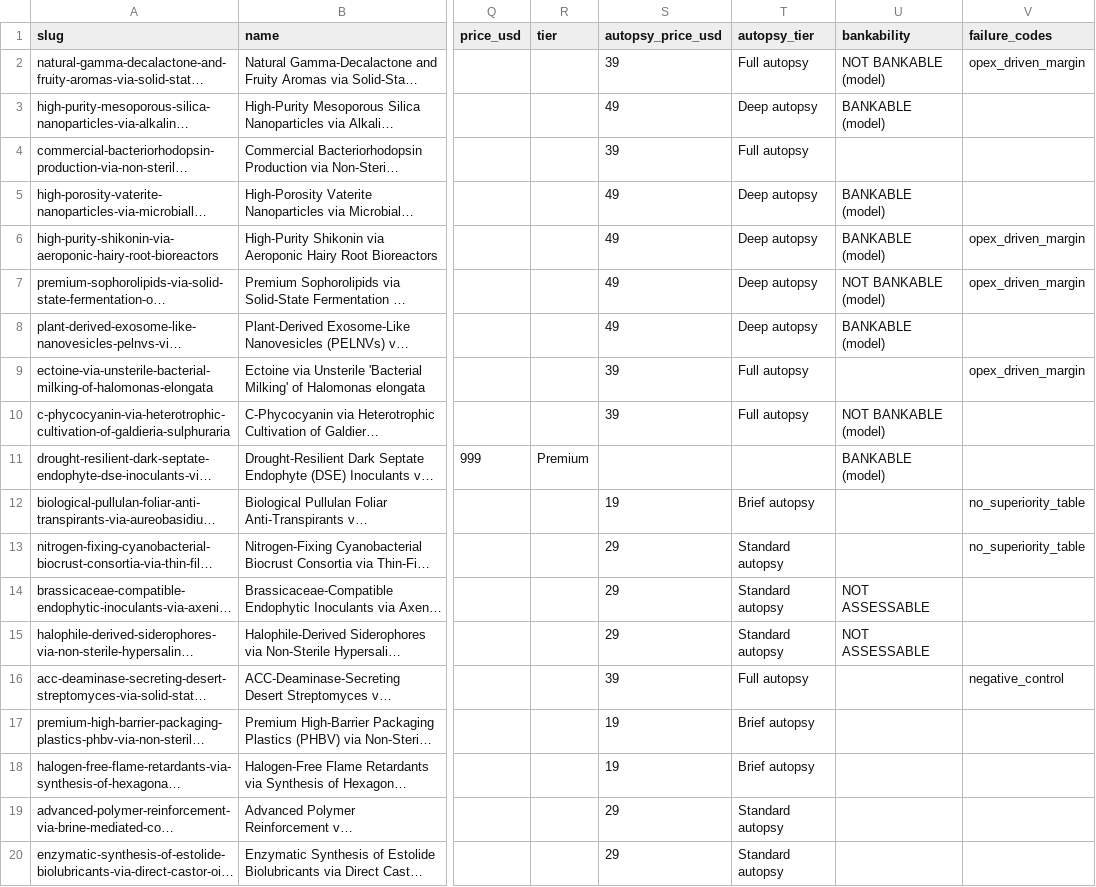
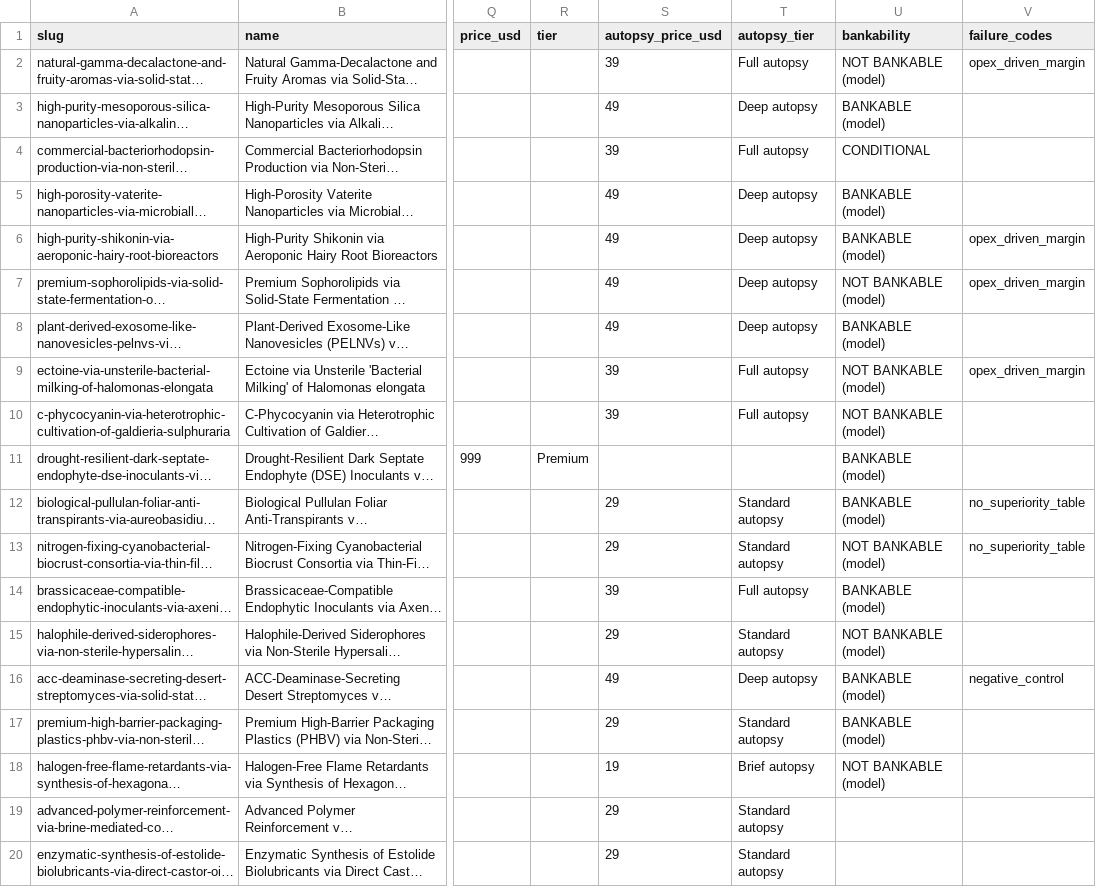
Before and after one commit to TheAbsenceAudit/TheAbsenceAudit.github.io, a CSV file: ledger.csv, drawn as a sheet; only a part is shown, gaps mark what is left out; long unchanged cells end in …; the diff names each change by its address in the sheet, - before the commit and + after, or states it on an @@ line.

Commit message:
enrichment: 9 of 17 data-gap concepts now carry bankability verdicts (BANKABLE 57->61, CONDITIONAL +1, NOT BANKABLE +4 honest) — sidecar format fixed to compute_pack-parsable markdown, --migrate + --only-missing retry modes; 8 remaining blocked on Gemini AI Studio prepayment top-up

```diff
--- a/ledger.csv
+++ b/ledger.csv
-U4 (bankability): (empty)
+U4 (bankability): CONDITIONAL
-U9 (bankability): (empty)
+U9 (bankability): NOT BANKABLE (model)
-S12 (autopsy_price_usd): 19
+S12 (autopsy_price_usd): 29
-T12 (autopsy_tier): Brief autopsy
+T12 (autopsy_tier): Standard autopsy
-U12 (bankability): (empty)
+U12 (bankability): BANKABLE (model)
-U13 (bankability): (empty)
+U13 (bankability): NOT BANKABLE (model)
-S14 (autopsy_price_usd): 29
+S14 (autopsy_price_usd): 39
-T14 (autopsy_tier): Standard autopsy
+T14 (autopsy_tier): Full autopsy
-U14 (bankability): NOT ASSESSABLE
+U14 (bankability): BANKABLE (model)
-U15 (bankability): NOT ASSESSABLE
+U15 (bankability): NOT BANKABLE (model)
-S16 (autopsy_price_usd): 39
+S16 (autopsy_price_usd): 49
-T16 (autopsy_tier): Full autopsy
+T16 (autopsy_tier): Deep autopsy
-U16:U17 (bankability): (empty)
+U16:U17 (bankability): BANKABLE (model)
-S17 (autopsy_price_usd): 19
+S17 (autopsy_price_usd): 29
-T17 (autopsy_tier): Brief autopsy
+T17 (autopsy_tier): Standard autopsy
-U18 (bankability): (empty)
+U18 (bankability): NOT BANKABLE (model)
```
Also changed, not shown: 21 other files.
